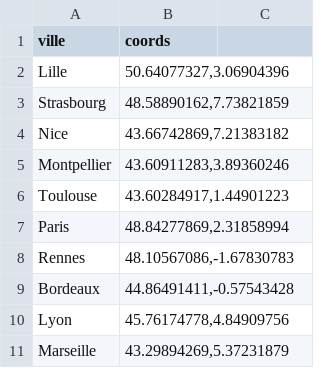
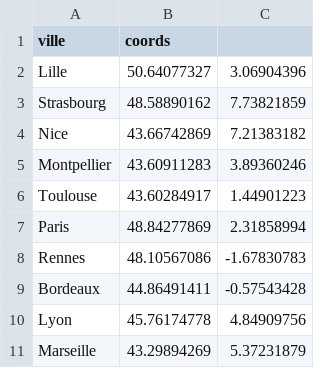
Before and after one commit to Slachten/coordonees, a CSV file: cord.csv, drawn as a sheet.

Commit message:
Update cord.csv

```diff
--- a/cord.csv
+++ b/cord.csv
@@ -1,11 +1,11 @@
 ville,coords
-Lille,"50.64077327,3.06904396"
-Strasbourg,"48.58890162,7.73821859"
-Nice,"43.66742869,7.21383182"
-Montpellier,"43.60911283,3.89360246"
-Toulouse,"43.60284917,1.44901223"
-Paris,"48.84277869,2.31858994"
-Rennes,"48.10567086,-1.67830783"
-Bordeaux,"44.86491411,-0.57543428"
-Lyon,"45.76174778,4.84909756"
-Marseille,"43.29894269,5.37231879"
+Lille,50.64077327,3.06904396
+Strasbourg,48.58890162,7.73821859
+Nice,43.66742869,7.21383182
+Montpellier,43.60911283,3.89360246
+Toulouse,43.60284917,1.44901223
+Paris,48.84277869,2.31858994
+Rennes,48.10567086,-1.67830783
+Bordeaux,44.86491411,-0.57543428
+Lyon,45.76174778,4.84909756
+Marseille,43.29894269,5.37231879
```
